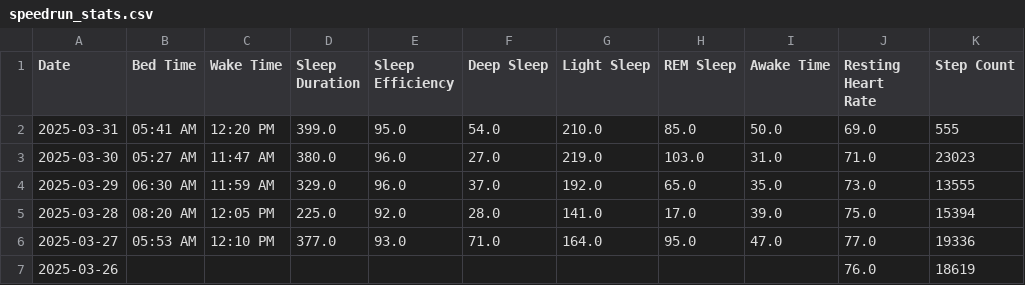
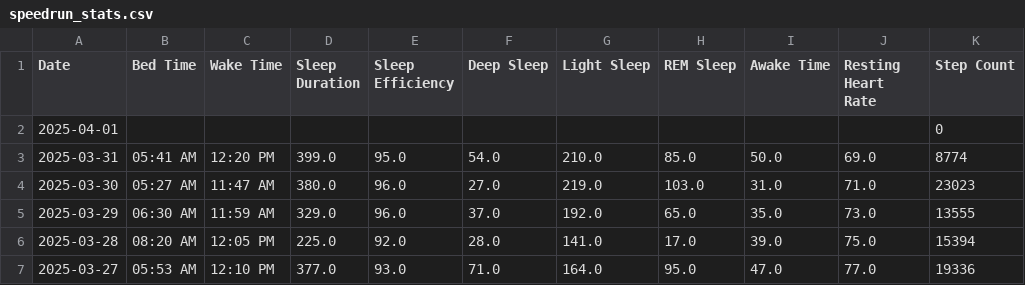
Before and after one commit to TeeLee987/gamingdays, a CSV file: speedrun_stats.csv, drawn as a sheet; only a part is shown; the shorter side is filled out with more unchanged rows.

Commit message:
Update Fitbit data

```diff
--- a/speedrun_stats.csv
+++ b/speedrun_stats.csv
@@ -1,3 +1,4 @@
 Date,Bed Time,Wake Time,Sleep Duration,Sleep Efficiency,Deep Sleep,Light Sleep,REM Sleep,Awake Time,Resting Heart Rate,Step Count
-2025-03-31,05:41 AM,12:20 PM,399.0,95.0,54.0,210.0,85.0,50.0,69.0,555
+2025-04-01,,,,,,,,,,0
+2025-03-31,05:41 AM,12:20 PM,399.0,95.0,54.0,210.0,85.0,50.0,69.0,8774
 2025-03-30,05:27 AM,11:47 AM,380.0,96.0,27.0,219.0,103.0,31.0,71.0,23023
```
